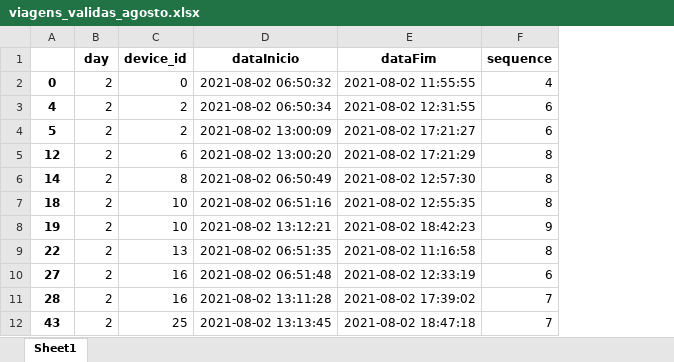
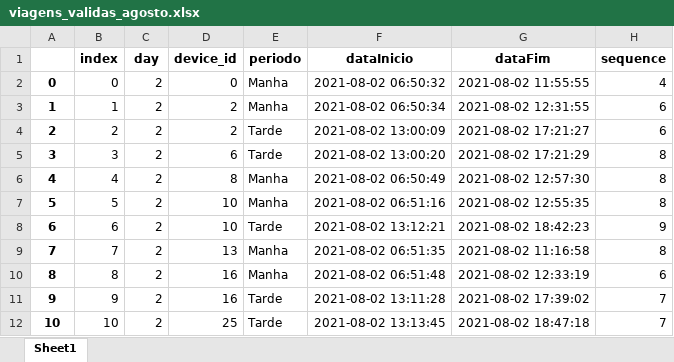
Before and after one commit to guilistocco/TCC_TABELA_DE_HORARIOS, an Excel workbook: viagens_validas_agosto.xlsx, sheet Sheet1, drawn as a sheet; only a part is shown; values as stored, in another font and other column widths than the file's, no borders; removed rows and columns are numbered as before the commit, all else as after; the diff names each change by its address in the sheet, - before the commit and + after, or states it on an @@ line.

```diff
--- a/viagens_validas_agosto.xlsx (sheet Sheet1)
+++ b/viagens_validas_agosto.xlsx (sheet Sheet1)
-column A, rows 2-12: 0 | 4 | 5 | 12 | 14 | 18 | 19 | 22 | 27 | 28 | 43
+column A, rows 2-12: 0 | 1 | 2 | 3 | 4 | 5 | 6 | 7 | 8 | 9 | 10
+column B (index), rows 2-12: 0 | 1 | 2 | 3 | 4 | 5 | 6 | 7 | 8 | 9 | 10
+column E (periodo), rows 2-12: Manha | Manha | Tarde | Tarde | Manha | Manha | Tarde | Manha | Manha | Tarde | Tarde
```
Also changed, not shown: viagens_validas_julho.xlsx, viagens_validas_junho.xlsx, 6 other files.
